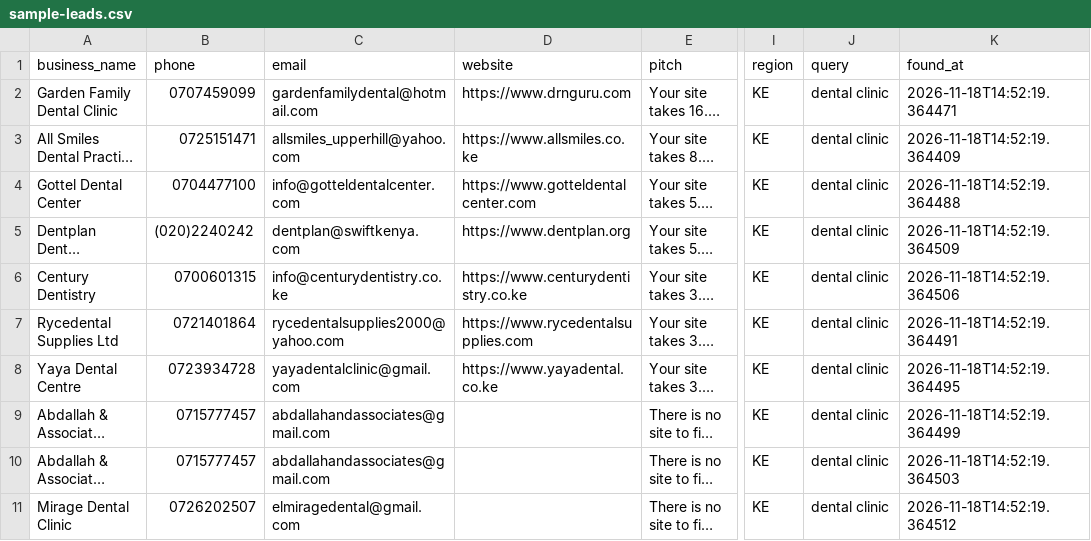
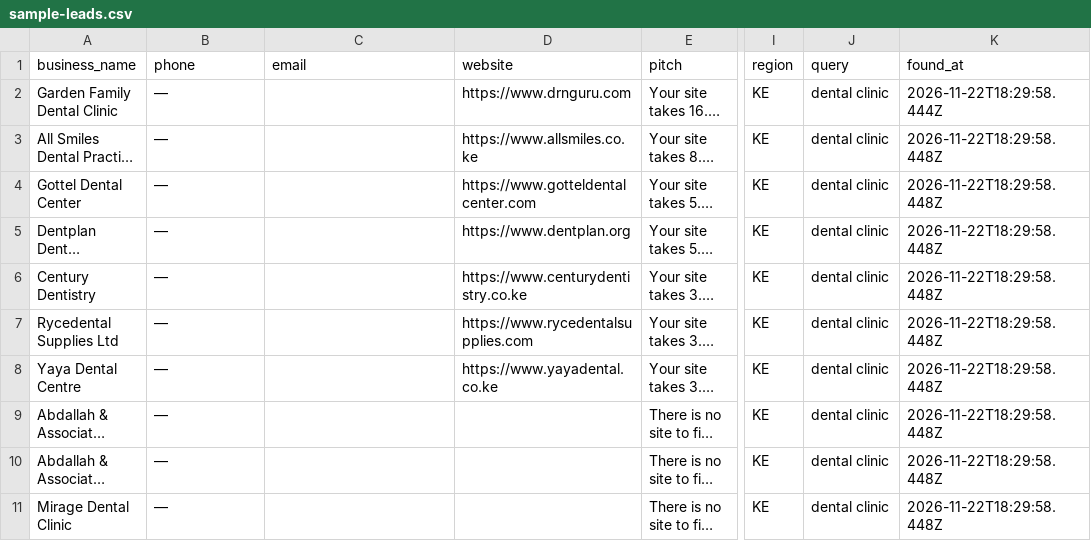
Before and after one commit to BradleyXiX/Insight-Scraper, a CSV file: docs/assets/sample-leads.csv, drawn as a sheet; only a part is shown, gaps mark what is left out; long unchanged cells end in …; the diff names each change by its address in the sheet, - before the commit and + after, or states it on an @@ line.

Commit message:
docs: publish masked artifacts and link the sample route

```diff
--- a/docs/assets/sample-leads.csv
+++ b/docs/assets/sample-leads.csv
-B2 (phone): 0707459099
+B2 (phone): —
-C2 (email): gardenfamilydental@hotmail.com
+C2 (email): (empty)
-K2 (found_at): 2026-11-18T14:52:19.364471
+K2 (found_at): 2026-11-22T18:29:58.444Z
-B3 (phone): 0725151471
+B3 (phone): —
-C3 (email): allsmiles_upperhill@yahoo.com
+C3 (email): (empty)
-K3 (found_at): 2026-11-18T14:52:19.364409
+K3 (found_at): 2026-11-22T18:29:58.448Z
-B4 (phone): 0704477100
+B4 (phone): —
-C4 (email): info@gotteldentalcenter.com
+C4 (email): (empty)
-K4 (found_at): 2026-11-18T14:52:19.364488
+K4 (found_at): 2026-11-22T18:29:58.448Z
-B5 (phone): (020)2240242
+B5 (phone): —
-C5 (email): dentplan@swiftkenya.com
+C5 (email): (empty)
-K5 (found_at): 2026-11-18T14:52:19.364509
+K5 (found_at): 2026-11-22T18:29:58.448Z
-B6 (phone): 0700601315
+B6 (phone): —
-C6 (email): info@centurydentistry.co.ke
+C6 (email): (empty)
-K6 (found_at): 2026-11-18T14:52:19.364506
+K6 (found_at): 2026-11-22T18:29:58.448Z
-B7 (phone): 0721401864
+B7 (phone): —
-C7 (email): rycedentalsupplies2000@yahoo.com
+C7 (email): (empty)
-K7 (found_at): 2026-11-18T14:52:19.364491
+K7 (found_at): 2026-11-22T18:29:58.448Z
-B8 (phone): 0723934728
+B8 (phone): —
-C8 (email): yayadentalclinic@gmail.com
+C8 (email): (empty)
-K8 (found_at): 2026-11-18T14:52:19.364495
+K8 (found_at): 2026-11-22T18:29:58.448Z
-B9:B10 (phone): 0715777457
+B9:B10 (phone): —
-C9:C10 (email): abdallahandassociates@gmail.com
+C9:C10 (email): (empty)
-K9 (found_at): 2026-11-18T14:52:19.364499
+K9 (found_at): 2026-11-22T18:29:58.448Z
-K10 (found_at): 2026-11-18T14:52:19.364503
+K10 (found_at): 2026-11-22T18:29:58.448Z
-B11 (phone): 0726202507
+B11 (phone): —
-C11 (email): elmiragedental@gmail.com
+C11 (email): (empty)
-K11 (found_at): 2026-11-18T14:52:19.364512
+K11 (found_at): 2026-11-22T18:29:58.448Z
```
Also changed, not shown: 6 other files.
